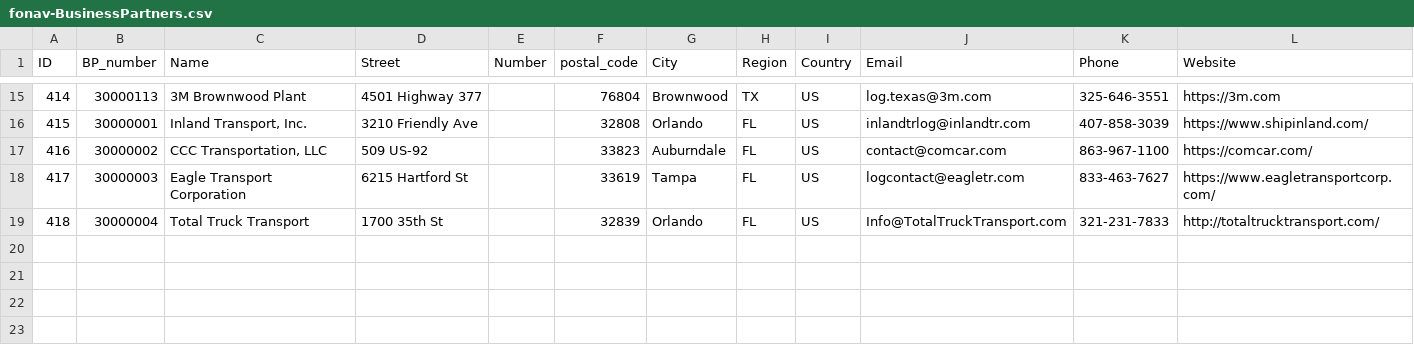
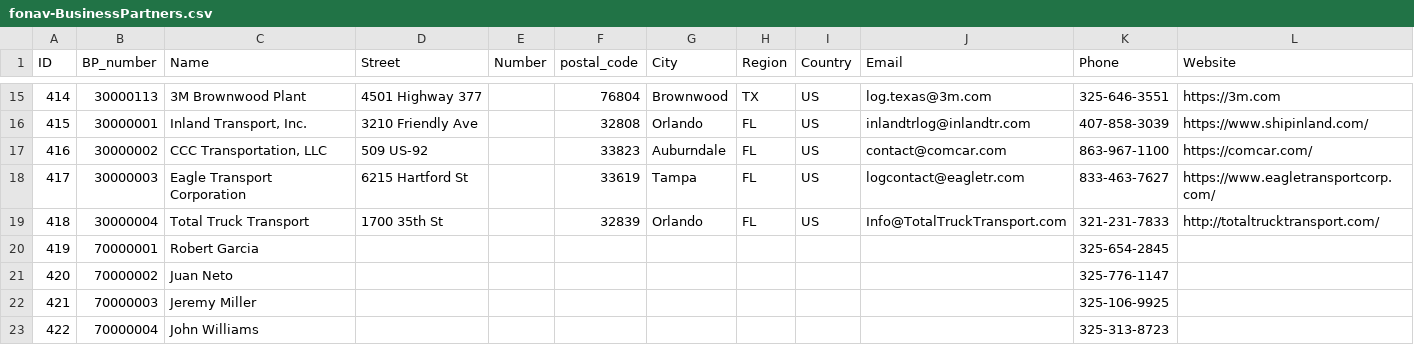
Before and after one commit to alexalmeidabr/CAP-FreightOrder, a CSV file: db/data/fonav-BusinessPartners.csv, drawn as a sheet; only a part is shown, gaps mark what is left out; the diff names each change by its address in the sheet, - before the commit and + after, or states it on an @@ line.

```diff
--- a/db/data/fonav-BusinessPartners.csv
+++ b/db/data/fonav-BusinessPartners.csv
+row 20: 419 | 70000001 | Robert Garcia |  |  |  |  |  |  |  | 325-654-2845
+row 21: 420 | 70000002 | Juan Neto |  |  |  |  |  |  |  | 325-776-1147
+row 22: 421 | 70000003 | Jeremy Miller |  |  |  |  |  |  |  | 325-106-9925
+row 23: 422 | 70000004 | John Williams |  |  |  |  |  |  |  | 325-313-8723
```
Also changed, not shown: db/data/fonav-FreightOrders.csv, 3 other files.
